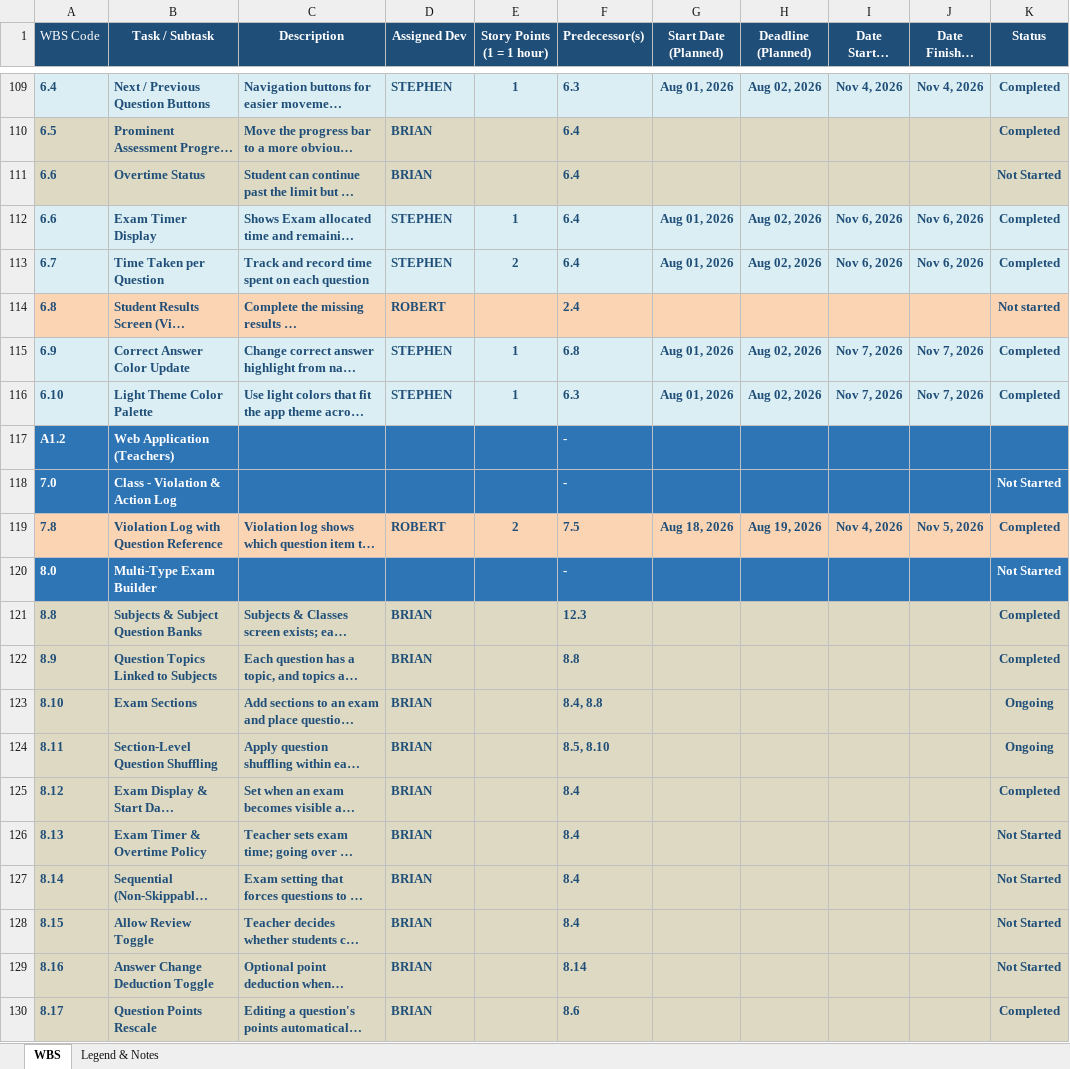
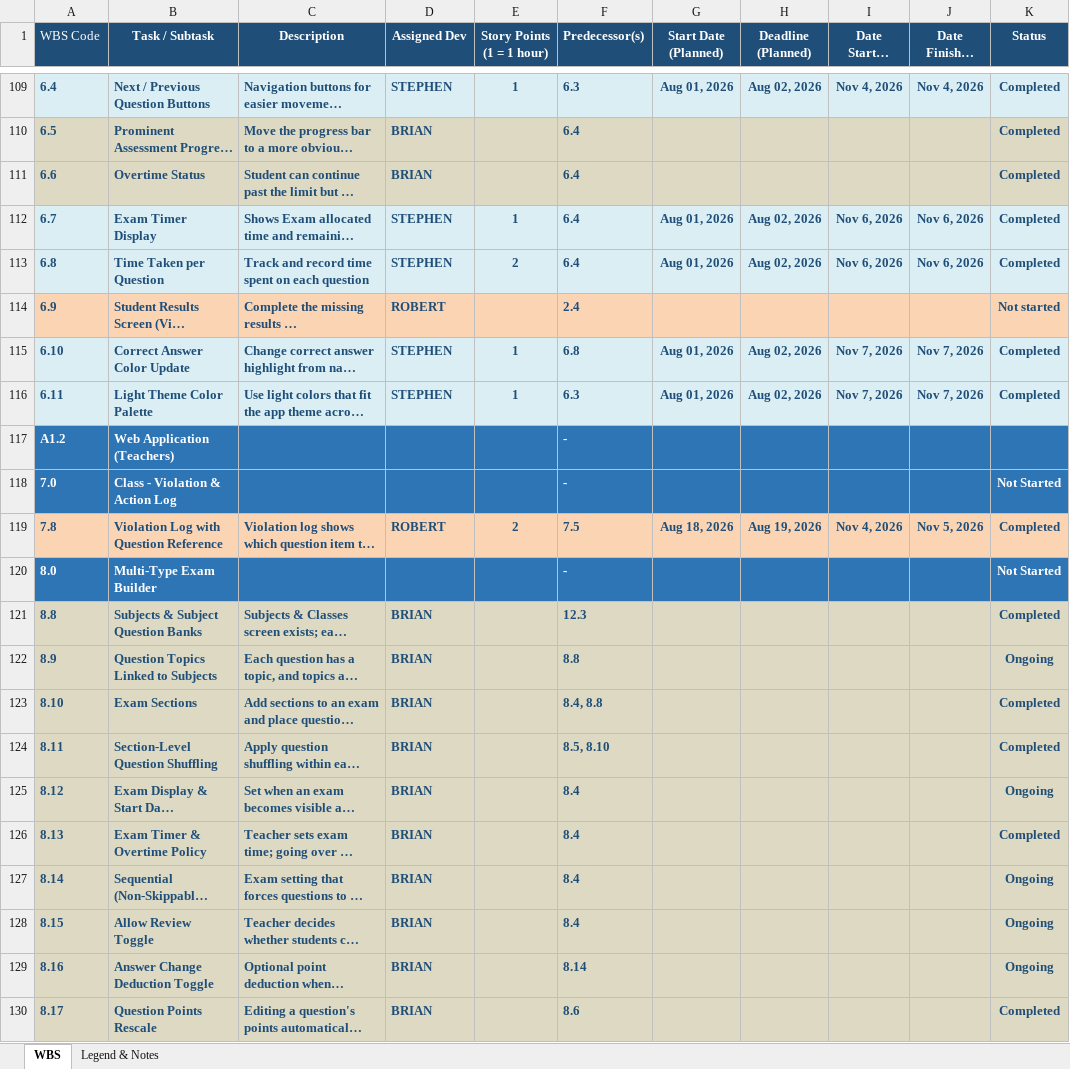
Before and after one commit to maelprz/capdocs-panic, an Excel workbook: WBS - Contx.xlsx, sheet WBS, drawn as a sheet; only a part is shown, gaps mark what is left out; long unchanged cells end in …; values as stored, in another font and other column widths than the file's, no borders; charts and pictures not drawn; the diff covers the shown part only; the diff names each change by its address in the sheet, - before the commit and + after, or states it on an @@ line.

```diff
--- a/WBS - Contx.xlsx (sheet WBS)
+++ b/WBS - Contx.xlsx (sheet WBS)
-K111 (Status): Not Started
+K111 (Status): Completed
-A112 (WBS Code): 6.6
+A112 (WBS Code): 6.7
-A113 (WBS Code): 6.7
+A113 (WBS Code): 6.8
-A114 (WBS Code): 6.8
+A114 (WBS Code): 6.9
-A115 (WBS Code): 6.9
+A115 (WBS Code): 6.10
-A116 (WBS Code): 6.10
+A116 (WBS Code): 6.11
-K122 (Status): Completed
+K122 (Status): Ongoing
-K123:K124 (Status): Ongoing
+K123:K124 (Status): Completed
-K125 (Status): Completed
+K125 (Status): Ongoing
-K126 (Status): Not Started
+K126 (Status): Completed
-K127:K129 (Status): Not Started
+K127:K129 (Status): Ongoing
```
Also changed, not shown: 2 added rows, 1 removed row and 8 edited cells elsewhere in this sheet.
